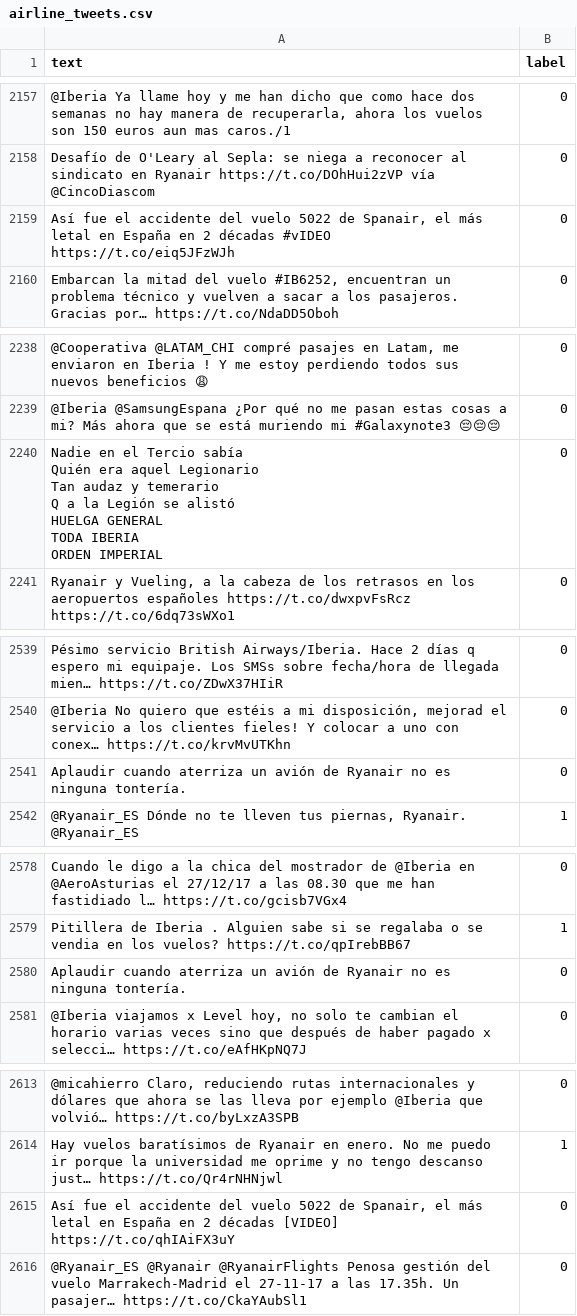
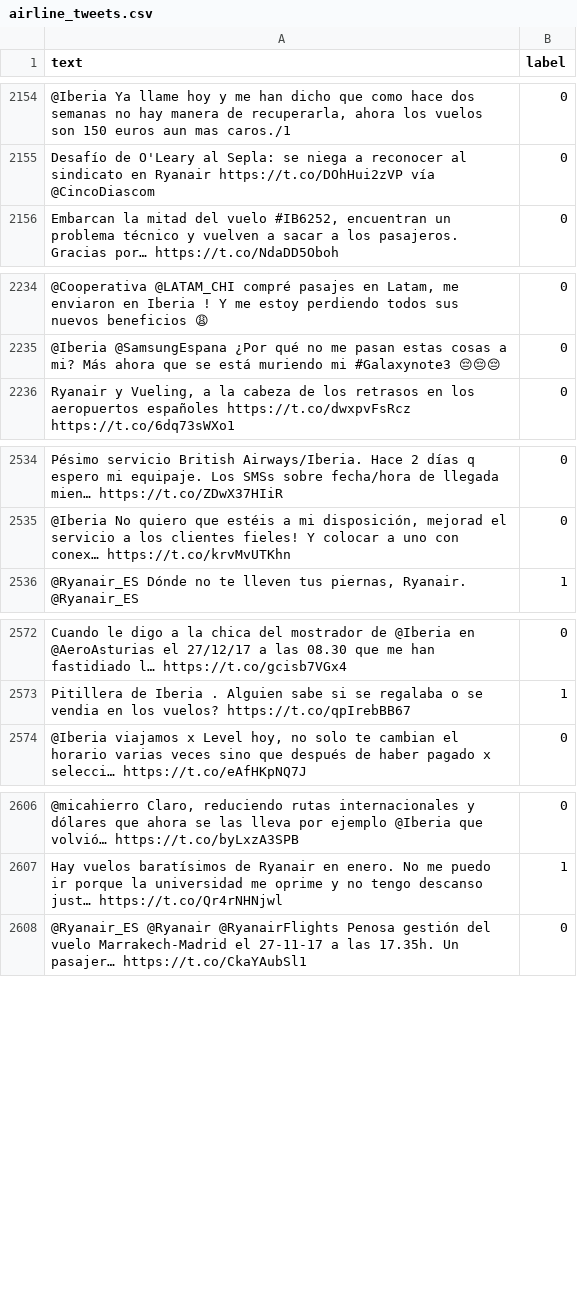
Before and after one commit to mrugeles/SpanishTextDatasets, a CSV file: airline_tweets.csv, drawn as a sheet; only a part is shown, gaps mark what is left out; ↵ is a line break in a cell; the diff covers the shown part only; the diff names each change by its address in the sheet, - before the commit and + after, or states it on an @@ line.

```diff
--- a/airline_tweets.csv
+++ b/airline_tweets.csv
-row 2159: Así fue el accidente del vuelo 5022 de Spanair, el más letal en España en 2 décadas #vIDEO https://t.co/eiq5JFzWJh | 0
-row 2240: Nadie en el Tercio sabía ↵ Quién era aquel Legionario ↵ Tan audaz y temerario ↵ Q a la Legión se alistó ↵ HUELGA GENERAL ↵ TODA IBERIA ↵ ORDEN IMPERIAL | 0
-row 2541: Aplaudir cuando aterriza un avión de Ryanair no es ninguna tontería. | 0
-row 2580: Aplaudir cuando aterriza un avión de Ryanair no es ninguna tontería. | 0
-row 2615: Así fue el accidente del vuelo 5022 de Spanair, el más letal en España en 2 décadas [VIDEO] https://t.co/qhIAiFX3uY | 0
```
Also changed, not shown: 18 removed rows elsewhere in this file, 4 other files.
